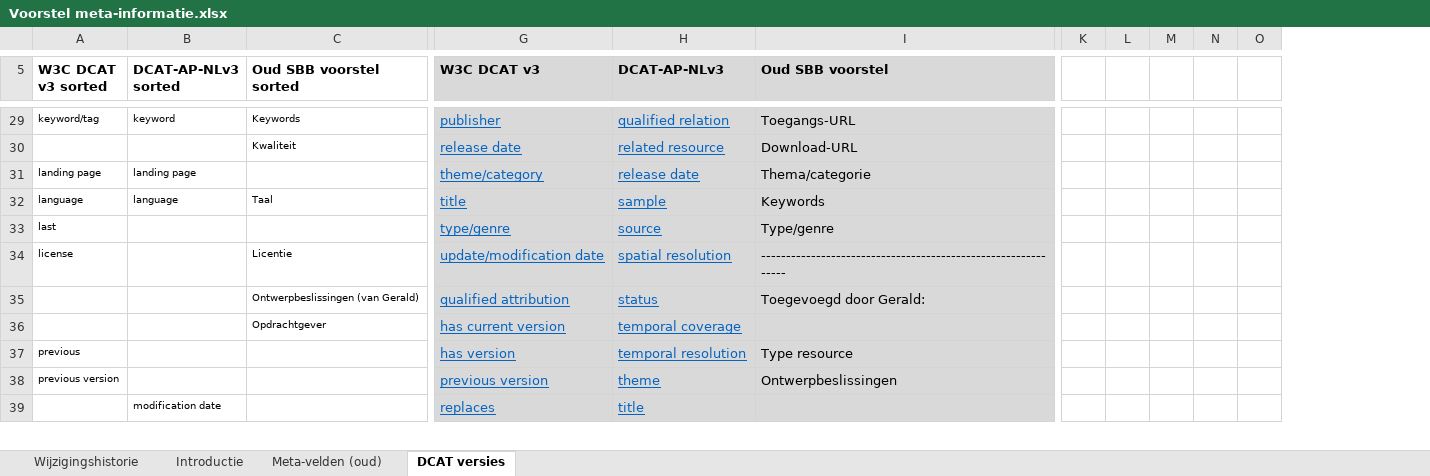
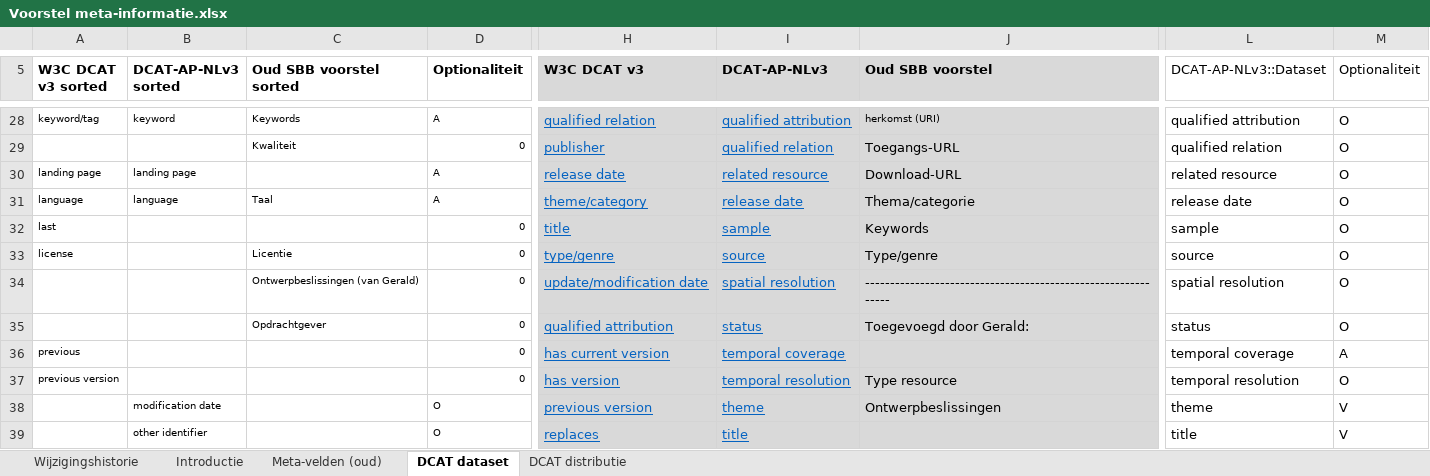
Before and after one commit to Geonovum/NL-SBB, an Excel workbook: sessies/metadata/Voorstel meta-informatie.xlsx, sheet DCAT dataset, drawn as a sheet; only a part is shown, gaps mark what is left out; values as stored, in another font and other column widths than the file's, no borders; table styles not drawn; removed rows and columns are numbered as before the commit, all else as after; rows hold the shown columns only; the diff covers the shown part only; the diff names each change by its address in the sheet, - before the commit and + after, or states it on an @@ line.

```diff
--- a/sessies/metadata/Voorstel meta-informatie.xlsx (sheet DCAT dataset)
+++ b/sessies/metadata/Voorstel meta-informatie.xlsx (sheet DCAT dataset)
-sheet tab: DCAT versies
+sheet tab: DCAT dataset
+sheet tab: DCAT distributie
+column D (Optionaliteit), rows 28-33: A | 0 | A | A | 0 | 0; rows 35-37: all 0; row 39: O
-column K, empty
-column L, empty
-column M, empty
-column N, empty
-column O, empty
+column L (DCAT-AP-NLv3::Dataset), rows 28-33: qualified attribution | qualified relation | related resource | release date | sample | source; rows 35-37: status | temporal coverage | temporal resolution; row 39: title
+column M (Optionaliteit), rows 28-33: all O; rows 35-37: O | A | O; row 39: V
-H28 (W3C DCAT v3): publisher
+H28 (W3C DCAT v3): qualified relation
-I28 (DCAT-AP-NLv3): qualified relation
+I28 (DCAT-AP-NLv3): qualified attribution
-J28 (Oud SBB voorstel): Toegangs-URL
+J28 (Oud SBB voorstel): herkomst (URI)
@@ J28 text size: smaller @@
-H29 (W3C DCAT v3): release date
+H29 (W3C DCAT v3): publisher
-I29 (DCAT-AP-NLv3): related resource
+I29 (DCAT-AP-NLv3): qualified relation
-J29 (Oud SBB voorstel): Download-URL
+J29 (Oud SBB voorstel): Toegangs-URL
-H30 (W3C DCAT v3): theme/category
+H30 (W3C DCAT v3): release date
-I30 (DCAT-AP-NLv3): release date
+I30 (DCAT-AP-NLv3): related resource
-J30 (Oud SBB voorstel): Thema/categorie
+J30 (Oud SBB voorstel): Download-URL
-H31 (W3C DCAT v3): title
+H31 (W3C DCAT v3): theme/category
-I31 (DCAT-AP-NLv3): sample
+I31 (DCAT-AP-NLv3): release date
-J31 (Oud SBB voorstel): Keywords
+J31 (Oud SBB voorstel): Thema/categorie
-H32 (W3C DCAT v3): type/genre
+H32 (W3C DCAT v3): title
-I32 (DCAT-AP-NLv3): source
+I32 (DCAT-AP-NLv3): sample
-J32 (Oud SBB voorstel): Type/genre
+J32 (Oud SBB voorstel): Keywords
-H33 (W3C DCAT v3): update/modification date
+H33 (W3C DCAT v3): type/genre
-I33 (DCAT-AP-NLv3): spatial resolution
+I33 (DCAT-AP-NLv3): source
-J33 (Oud SBB voorstel): --------------------------------------------------------------
+J33 (Oud SBB voorstel): Type/genre
+row 34:  |  | Ontwerpbeslissingen (van Gerald) | 0 | update/modification date | spatial resolution | -------------------------------------------------------------- | spatial resolution | O
-C35 (Oud SBB voorstel sorted): Ontwerpbeslissingen (van Gerald)
+C35 (Oud SBB voorstel sorted): Opdrachtgever
-row 36:  |  | Opdrachtgever | has current version | temporal coverage
-H36 (W3C DCAT v3): has version
+H36 (W3C DCAT v3): has current version
-I36 (DCAT-AP-NLv3): temporal resolution
+I36 (DCAT-AP-NLv3): temporal coverage
-J36 (Oud SBB voorstel): Type resource
+J36 (Oud SBB voorstel): (empty)
-H37 (W3C DCAT v3): previous version
+H37 (W3C DCAT v3): has version
-I37 (DCAT-AP-NLv3): theme
+I37 (DCAT-AP-NLv3): temporal resolution
-J37 (Oud SBB voorstel): Ontwerpbeslissingen
+J37 (Oud SBB voorstel): Type resource
+row 38:  | modification date |  | O | previous version | theme | Ontwerpbeslissingen | theme | V
-B39 (DCAT-AP-NLv3 sorted): modification date
+B39 (DCAT-AP-NLv3 sorted): other identifier
```
Also changed, not shown: 1 added row, 3 removed rows, 3 added columns, 39 edited cells and cell formats elsewhere in this sheet, sheet Wijzigingshistorie.
